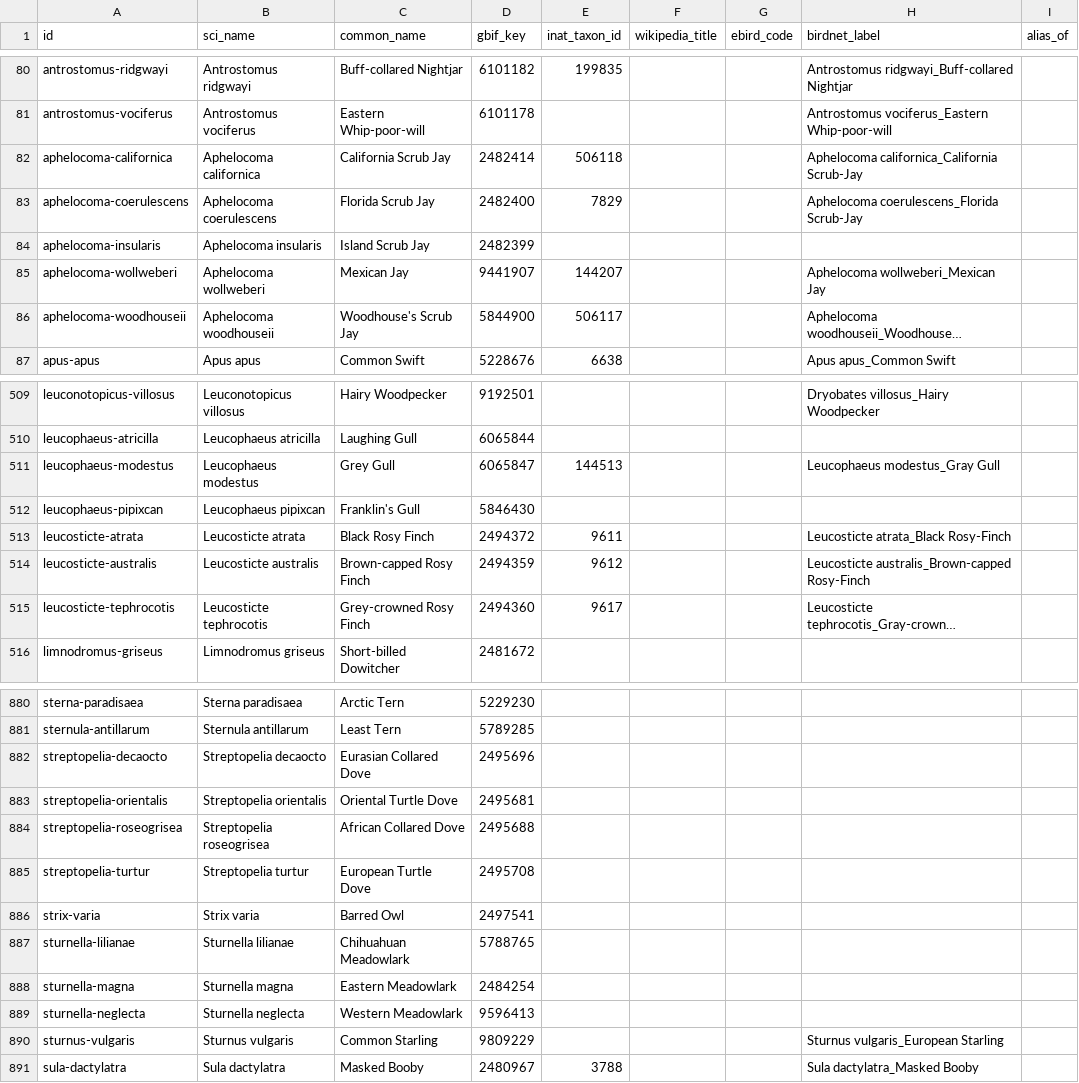
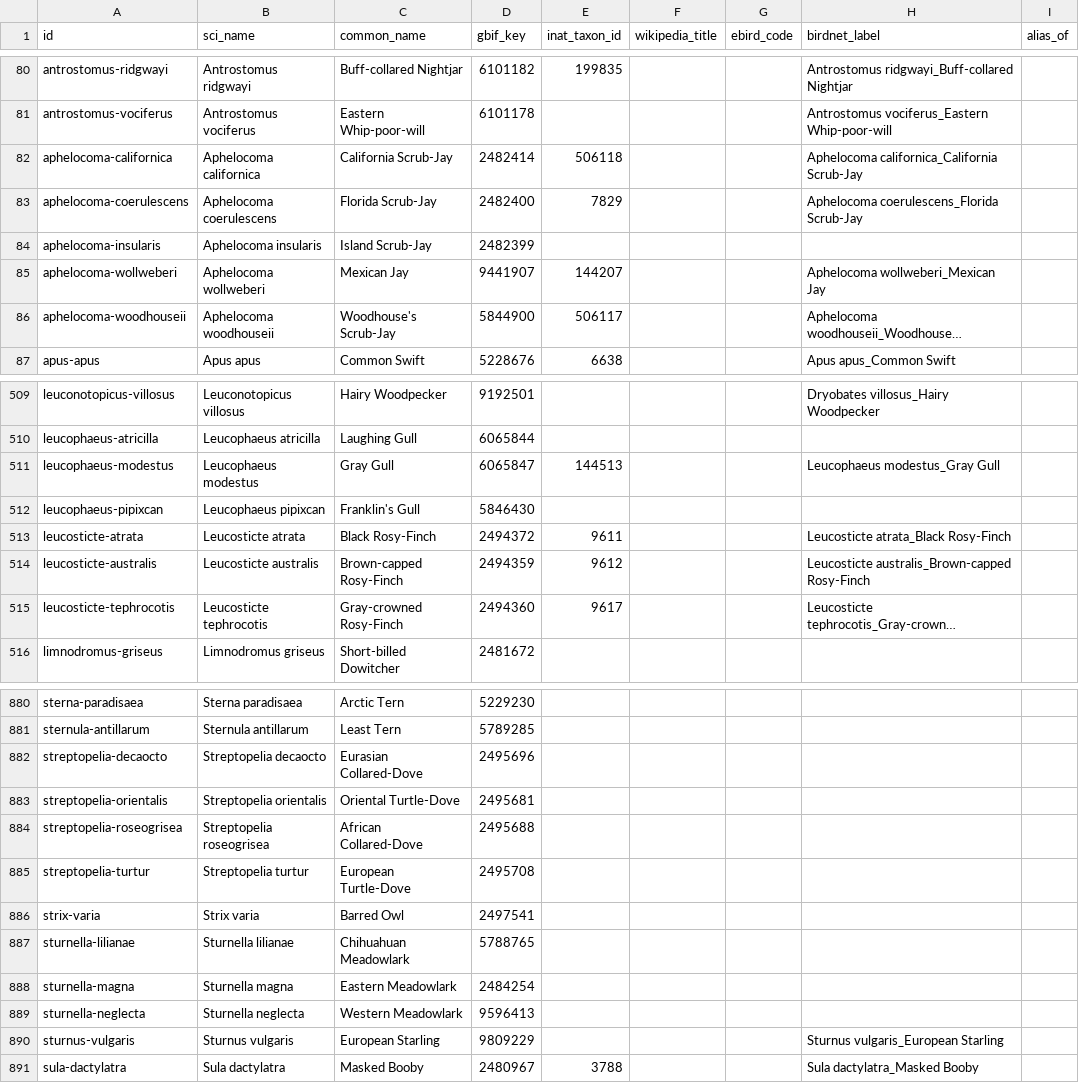
Before and after one commit to Ian-Costa18/AviAnki, a CSV file: src/avianki/data/species.csv, drawn as a sheet; only a part is shown, gaps mark what is left out; long unchanged cells end in …; the diff covers the shown part only; the diff names each change by its address in the sheet, - before the commit and + after, or states it on an @@ line.

```diff
--- a/src/avianki/data/species.csv
+++ b/src/avianki/data/species.csv
-C82 (common_name): California Scrub Jay
+C82 (common_name): California Scrub-Jay
-C83 (common_name): Florida Scrub Jay
+C83 (common_name): Florida Scrub-Jay
-C84 (common_name): Island Scrub Jay
+C84 (common_name): Island Scrub-Jay
-C86 (common_name): Woodhouse's Scrub Jay
+C86 (common_name): Woodhouse's Scrub-Jay
-C511 (common_name): Grey Gull
+C511 (common_name): Gray Gull
-C513 (common_name): Black Rosy Finch
+C513 (common_name): Black Rosy-Finch
-C514 (common_name): Brown-capped Rosy Finch
+C514 (common_name): Brown-capped Rosy-Finch
-C515 (common_name): Grey-crowned Rosy Finch
+C515 (common_name): Gray-crowned Rosy-Finch
-C882 (common_name): Eurasian Collared Dove
+C882 (common_name): Eurasian Collared-Dove
-C883 (common_name): Oriental Turtle Dove
+C883 (common_name): Oriental Turtle-Dove
-C884 (common_name): African Collared Dove
+C884 (common_name): African Collared-Dove
-C885 (common_name): European Turtle Dove
+C885 (common_name): European Turtle-Dove
-C890 (common_name): Common Starling
+C890 (common_name): European Starling
```
Also changed, not shown: 98 edited cells elsewhere in this file, 3 other files.
